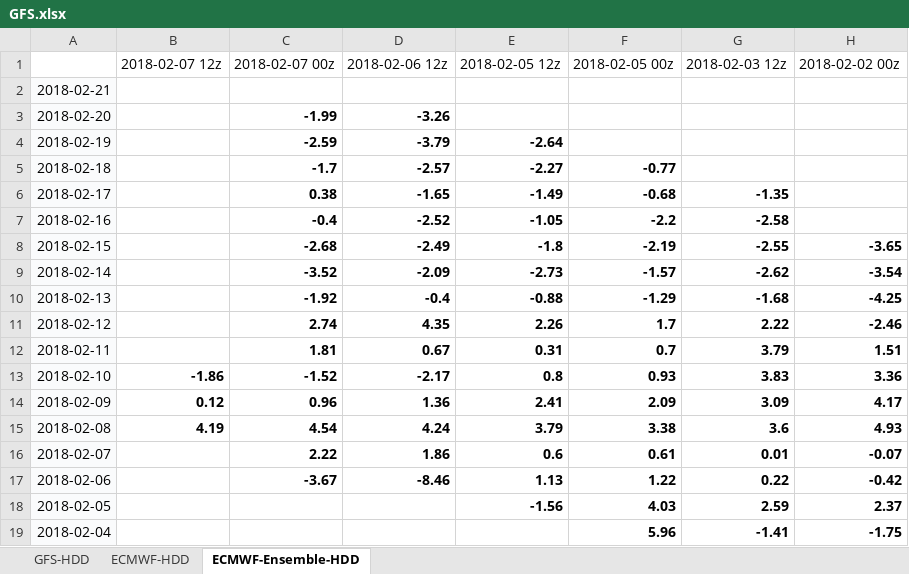
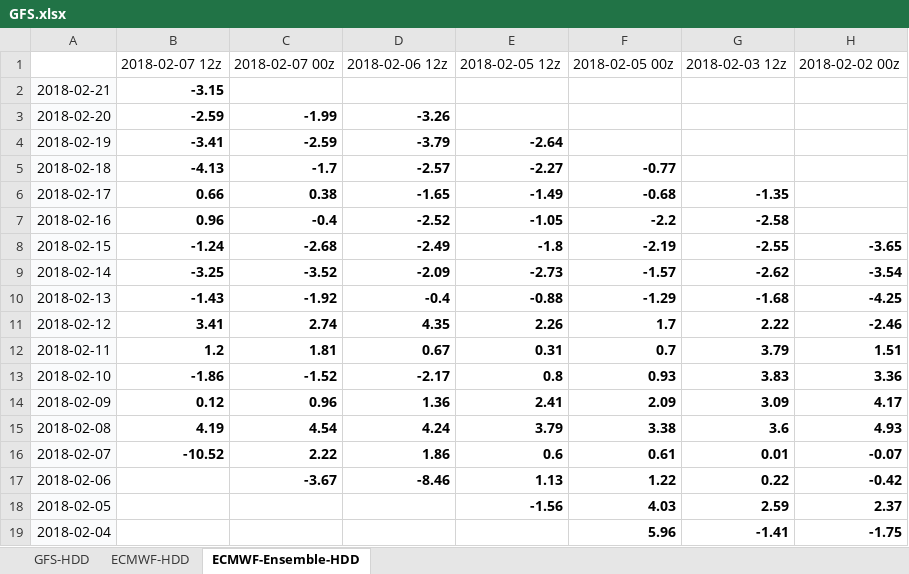
Before and after one commit to shuowenwei/TradingPlans, an Excel workbook: GFS/GFS.xlsx, sheet ECMWF-Ensemble-HDD, drawn as a sheet; only a part is shown; values as stored, in another font and other column widths than the file's, no borders; conditional formats not drawn; the diff names each change by its address in the sheet, - before the commit and + after, or states it on an @@ line.

Commit message:
updage GFS on 201802080020

```diff
--- a/GFS/GFS.xlsx (sheet ECMWF-Ensemble-HDD)
+++ b/GFS/GFS.xlsx (sheet ECMWF-Ensemble-HDD)
-B2: (empty)
+B2: -3.15
-B3: (empty)
+B3: -2.59
-B4: (empty)
+B4: -3.41
-B5: (empty)
+B5: -4.13
-B6: (empty)
+B6: 0.66
-B7: (empty)
+B7: 0.96
-B8: (empty)
+B8: -1.24
-B9: (empty)
+B9: -3.25
-B10: (empty)
+B10: -1.43
-B11: (empty)
+B11: 3.41
-B12: (empty)
+B12: 1.2
-B16: (empty)
+B16: -10.52
```
Also changed, not shown: sheet GFS-HDD, formulas that keep their value.
